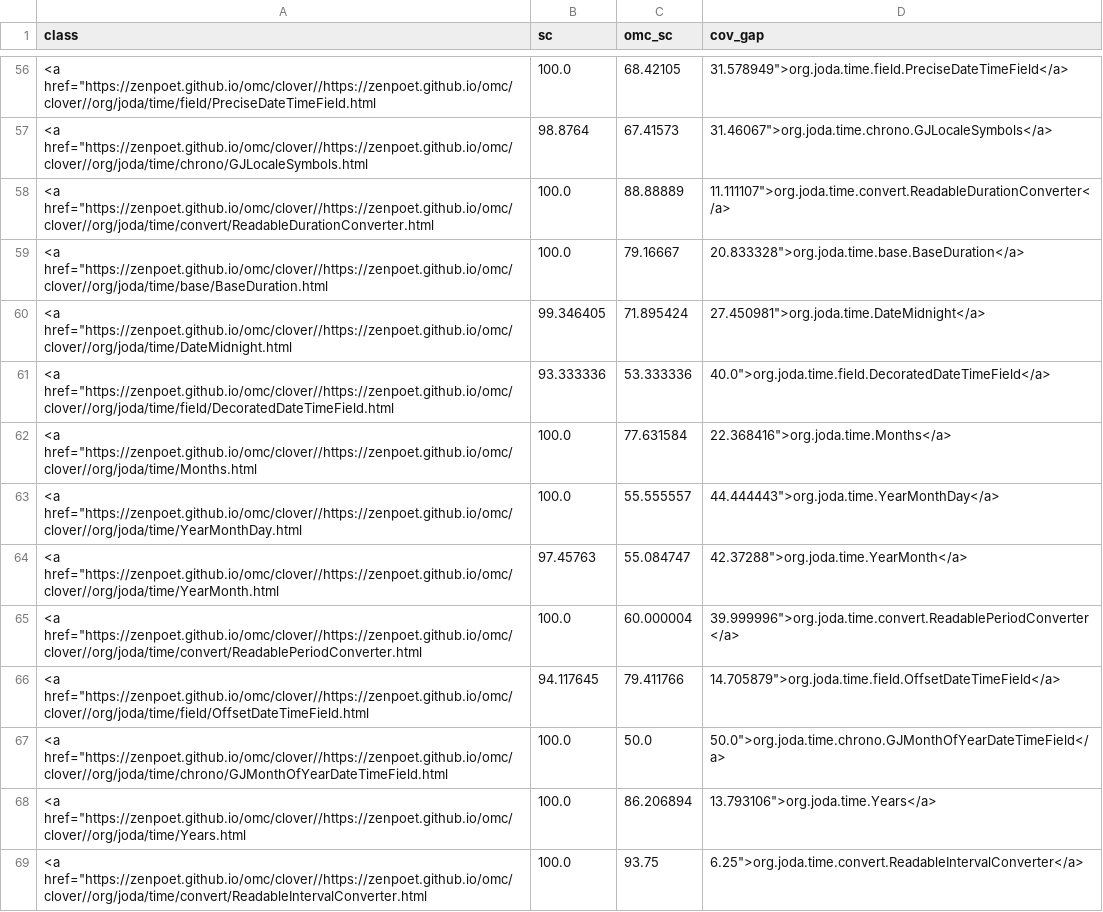
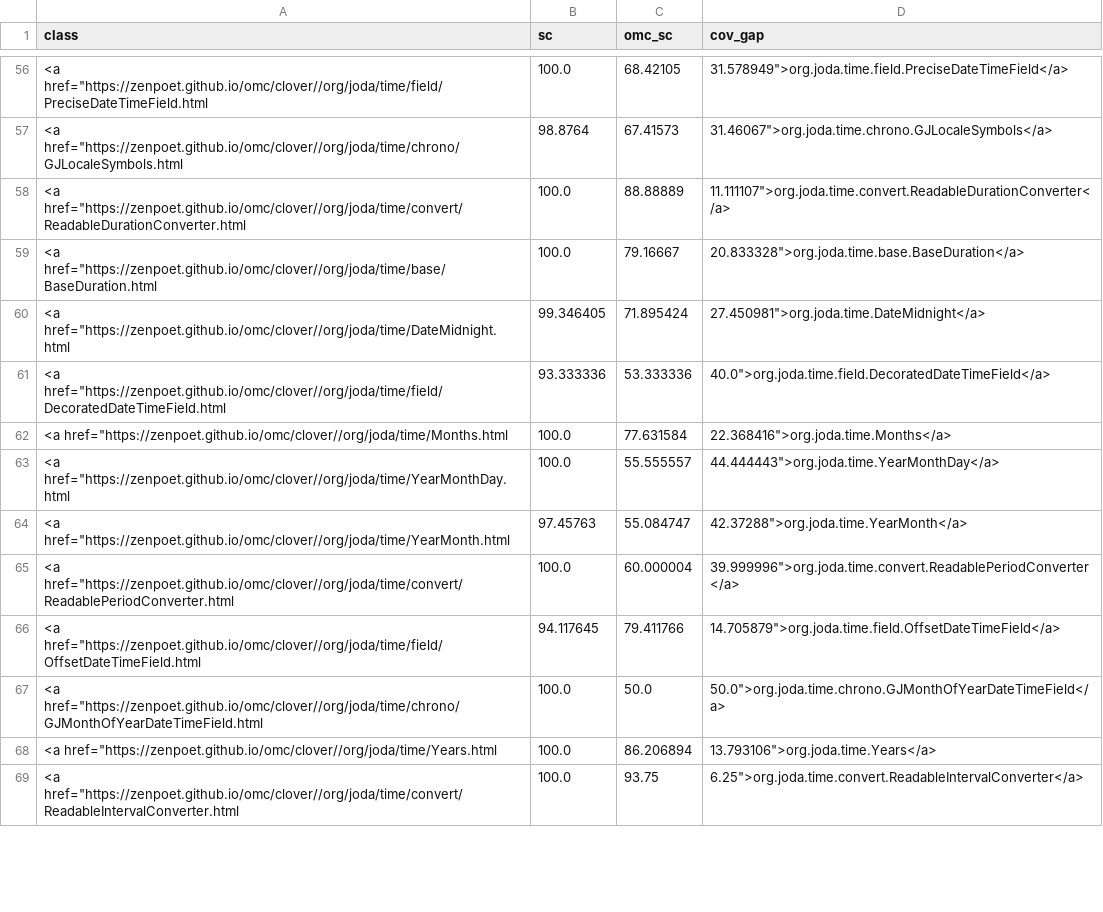
Before and after one commit to zenpoet/zenpoet.github.io, a CSV file: data/omc_sc_per_class.xref.csv, drawn as a sheet; only a part is shown, gaps mark what is left out; the diff covers the shown part only.

```diff
--- a/data/omc_sc_per_class.xref.csv
+++ b/data/omc_sc_per_class.xref.csv
@@ -56,14 +56,14 @@ class,sc,omc_sc,cov_gap
-<a href="https://zenpoet.github.io/omc/clover//https://zenpoet.github.io/omc/clover//org/joda/time/field/PreciseDateTimeField.html,100.0,68.42105,31.578949">org.joda.time.field.PreciseDateTimeField</a>
-<a href="https://zenpoet.github.io/omc/clover//https://zenpoet.github.io/omc/clover//org/joda/time/chrono/GJLocaleSymbols.html,98.8764,67.41573,31.46067">org.joda.time.chrono.GJLocaleSymbols</a>
-<a href="https://zenpoet.github.io/omc/clover//https://zenpoet.github.io/omc/clover//org/joda/time/convert/ReadableDurationConverter.html,100.0,88.88889,11.111107">org.joda.time.convert.ReadableDurationConverter</a>
-<a href="https://zenpoet.github.io/omc/clover//https://zenpoet.github.io/omc/clover//org/joda/time/base/BaseDuration.html,100.0,79.16667,20.833328">org.joda.time.base.BaseDuration</a>
-<a href="https://zenpoet.github.io/omc/clover//https://zenpoet.github.io/omc/clover//org/joda/time/DateMidnight.html,99.346405,71.895424,27.450981">org.joda.time.DateMidnight</a>
-<a href="https://zenpoet.github.io/omc/clover//https://zenpoet.github.io/omc/clover//org/joda/time/field/DecoratedDateTimeField.html,93.333336,53.333336,40.0">org.joda.time.field.DecoratedDateTimeField</a>
-<a href="https://zenpoet.github.io/omc/clover//https://zenpoet.github.io/omc/clover//org/joda/time/Months.html,100.0,77.631584,22.368416">org.joda.time.Months</a>
-<a href="https://zenpoet.github.io/omc/clover//https://zenpoet.github.io/omc/clover//org/joda/time/YearMonthDay.html,100.0,55.555557,44.444443">org.joda.time.YearMonthDay</a>
-<a href="https://zenpoet.github.io/omc/clover//https://zenpoet.github.io/omc/clover//org/joda/time/YearMonth.html,97.45763,55.084747,42.37288">org.joda.time.YearMonth</a>
-<a href="https://zenpoet.github.io/omc/clover//https://zenpoet.github.io/omc/clover//org/joda/time/convert/ReadablePeriodConverter.html,100.0,60.000004,39.999996">org.joda.time.convert.ReadablePeriodConverter</a>
-<a href="https://zenpoet.github.io/omc/clover//https://zenpoet.github.io/omc/clover//org/joda/time/field/OffsetDateTimeField.html,94.117645,79.411766,14.705879">org.joda.time.field.OffsetDateTimeField</a>
-<a href="https://zenpoet.github.io/omc/clover//https://zenpoet.github.io/omc/clover//org/joda/time/chrono/GJMonthOfYearDateTimeField.html,100.0,50.0,50.0">org.joda.time.chrono.GJMonthOfYearDateTimeField</a>
-<a href="https://zenpoet.github.io/omc/clover//https://zenpoet.github.io/omc/clover//org/joda/time/Years.html,100.0,86.206894,13.793106">org.joda.time.Years</a>
-<a href="https://zenpoet.github.io/omc/clover//https://zenpoet.github.io/omc/clover//org/joda/time/convert/ReadableIntervalConverter.html,100.0,93.75,6.25">org.joda.time.convert.ReadableIntervalConverter</a>
+<a href="https://zenpoet.github.io/omc/clover//org/joda/time/field/PreciseDateTimeField.html,100.0,68.42105,31.578949">org.joda.time.field.PreciseDateTimeField</a>
+<a href="https://zenpoet.github.io/omc/clover//org/joda/time/chrono/GJLocaleSymbols.html,98.8764,67.41573,31.46067">org.joda.time.chrono.GJLocaleSymbols</a>
+<a href="https://zenpoet.github.io/omc/clover//org/joda/time/convert/ReadableDurationConverter.html,100.0,88.88889,11.111107">org.joda.time.convert.ReadableDurationConverter</a>
+<a href="https://zenpoet.github.io/omc/clover//org/joda/time/base/BaseDuration.html,100.0,79.16667,20.833328">org.joda.time.base.BaseDuration</a>
+<a href="https://zenpoet.github.io/omc/clover//org/joda/time/DateMidnight.html,99.346405,71.895424,27.450981">org.joda.time.DateMidnight</a>
+<a href="https://zenpoet.github.io/omc/clover//org/joda/time/field/DecoratedDateTimeField.html,93.333336,53.333336,40.0">org.joda.time.field.DecoratedDateTimeField</a>
+<a href="https://zenpoet.github.io/omc/clover//org/joda/time/Months.html,100.0,77.631584,22.368416">org.joda.time.Months</a>
+<a href="https://zenpoet.github.io/omc/clover//org/joda/time/YearMonthDay.html,100.0,55.555557,44.444443">org.joda.time.YearMonthDay</a>
+<a href="https://zenpoet.github.io/omc/clover//org/joda/time/YearMonth.html,97.45763,55.084747,42.37288">org.joda.time.YearMonth</a>
+<a href="https://zenpoet.github.io/omc/clover//org/joda/time/convert/ReadablePeriodConverter.html,100.0,60.000004,39.999996">org.joda.time.convert.ReadablePeriodConverter</a>
+<a href="https://zenpoet.github.io/omc/clover//org/joda/time/field/OffsetDateTimeField.html,94.117645,79.411766,14.705879">org.joda.time.field.OffsetDateTimeField</a>
+<a href="https://zenpoet.github.io/omc/clover//org/joda/time/chrono/GJMonthOfYearDateTimeField.html,100.0,50.0,50.0">org.joda.time.chrono.GJMonthOfYearDateTimeField</a>
+<a href="https://zenpoet.github.io/omc/clover//org/joda/time/Years.html,100.0,86.206894,13.793106">org.joda.time.Years</a>
+<a href="https://zenpoet.github.io/omc/clover//org/joda/time/convert/ReadableIntervalConverter.html,100.0,93.75,6.25">org.joda.time.convert.ReadableIntervalConverter</a>
```
Also changed, not shown: 120 edited cells elsewhere in this file.
